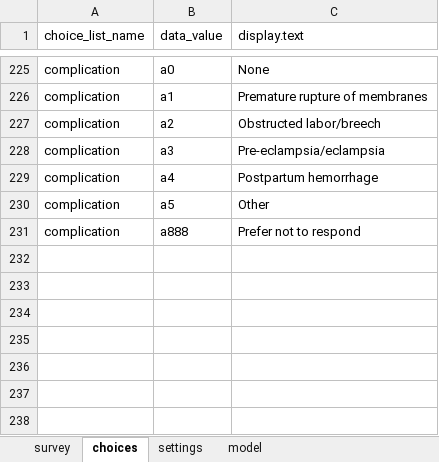
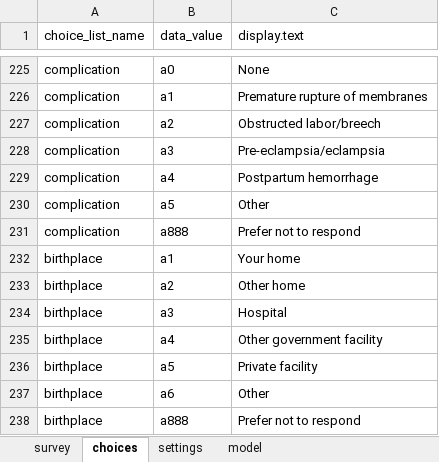
Before and after one commit to odk-x/app-designer, an Excel workbook: app/config/tables/femaleClients/forms/client6Month/client6Month.xlsx, sheet choices, drawn as a sheet; only a part is shown, gaps mark what is left out; values as stored, in another font and other column widths than the file's, no borders; the diff names each change by its address in the sheet, - before the commit and + after, or states it on an @@ line.

```diff
--- a/app/config/tables/femaleClients/forms/client6Month/client6Month.xlsx (sheet choices)
+++ b/app/config/tables/femaleClients/forms/client6Month/client6Month.xlsx (sheet choices)
+row 232: birthplace | a1 | Your home
+row 233: birthplace | a2 | Other home
+row 234: birthplace | a3 | Hospital
+row 235: birthplace | a4 | Other government facility
+row 236: birthplace | a5 | Private facility
+row 237: birthplace | a6 | Other
+row 238: birthplace | a888 | Prefer not to respond
```
Also changed, not shown: sheet survey, app/config/assets/framework/forms/framework/framework.xlsx, app/config/tables/femaleClients/forms/client6Week/client6Week.xlsx, 11 other files.
